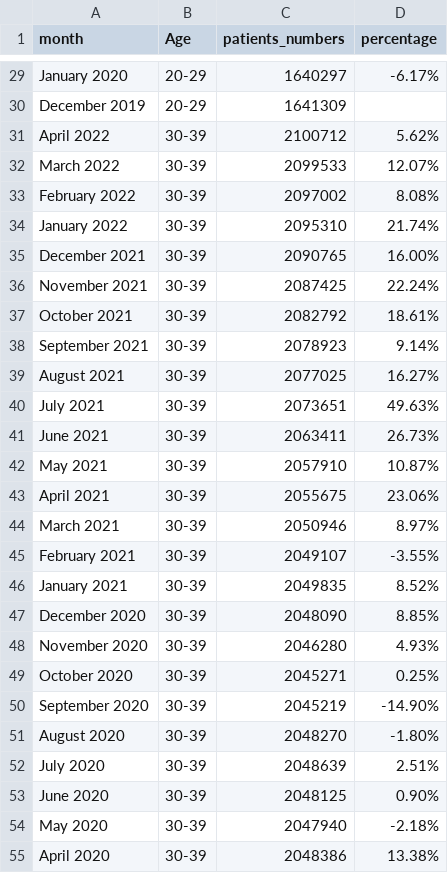
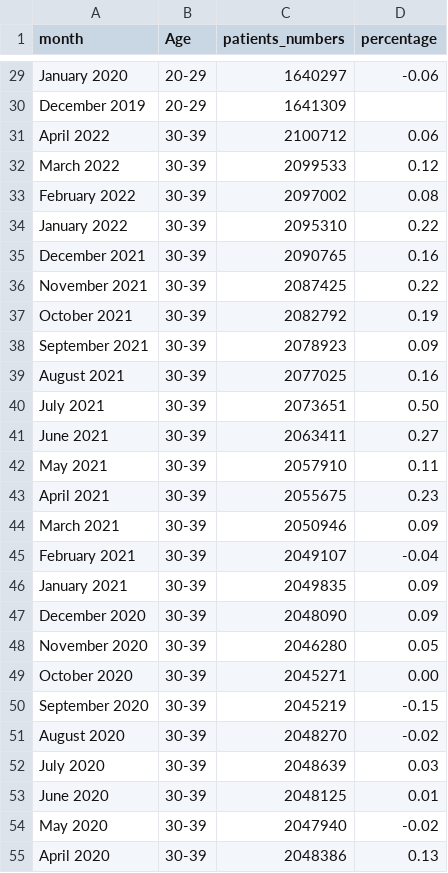
Before and after one commit to kleungkc/Data, a CSV file: gpdata.csv, drawn as a sheet; only a part is shown, gaps mark what is left out; the diff covers the shown part only; the diff names each change by its address in the sheet, - before the commit and + after, or states it on an @@ line.

```diff
--- a/gpdata.csv
+++ b/gpdata.csv
-D29 (percentage): -6.17%
+D29 (percentage): -0.06
-D31 (percentage): 5.62%
+D31 (percentage): 0.06
-D32 (percentage): 12.07%
+D32 (percentage): 0.12
-D33 (percentage): 8.08%
+D33 (percentage): 0.08
-D34 (percentage): 21.74%
+D34 (percentage): 0.22
-D35 (percentage): 16.00%
+D35 (percentage): 0.16
-D36 (percentage): 22.24%
+D36 (percentage): 0.22
-D37 (percentage): 18.61%
+D37 (percentage): 0.19
-D38 (percentage): 9.14%
+D38 (percentage): 0.09
-D39 (percentage): 16.27%
+D39 (percentage): 0.16
-D40 (percentage): 49.63%
+D40 (percentage): 0.50
-D41 (percentage): 26.73%
+D41 (percentage): 0.27
-D42 (percentage): 10.87%
+D42 (percentage): 0.11
-D43 (percentage): 23.06%
+D43 (percentage): 0.23
-D44 (percentage): 8.97%
+D44 (percentage): 0.09
-D45 (percentage): -3.55%
+D45 (percentage): -0.04
-D46 (percentage): 8.52%
+D46 (percentage): 0.09
-D47 (percentage): 8.85%
+D47 (percentage): 0.09
-D48 (percentage): 4.93%
+D48 (percentage): 0.05
-D49 (percentage): 0.25%
+D49 (percentage): 0.00
-D50 (percentage): -14.90%
+D50 (percentage): -0.15
-D51 (percentage): -1.80%
+D51 (percentage): -0.02
-D52 (percentage): 2.51%
+D52 (percentage): 0.03
-D53 (percentage): 0.90%
+D53 (percentage): 0.01
-D54 (percentage): -2.18%
+D54 (percentage): -0.02
-D55 (percentage): 13.38%
+D55 (percentage): 0.13
```
Also changed, not shown: 30 edited cells elsewhere in this file.
